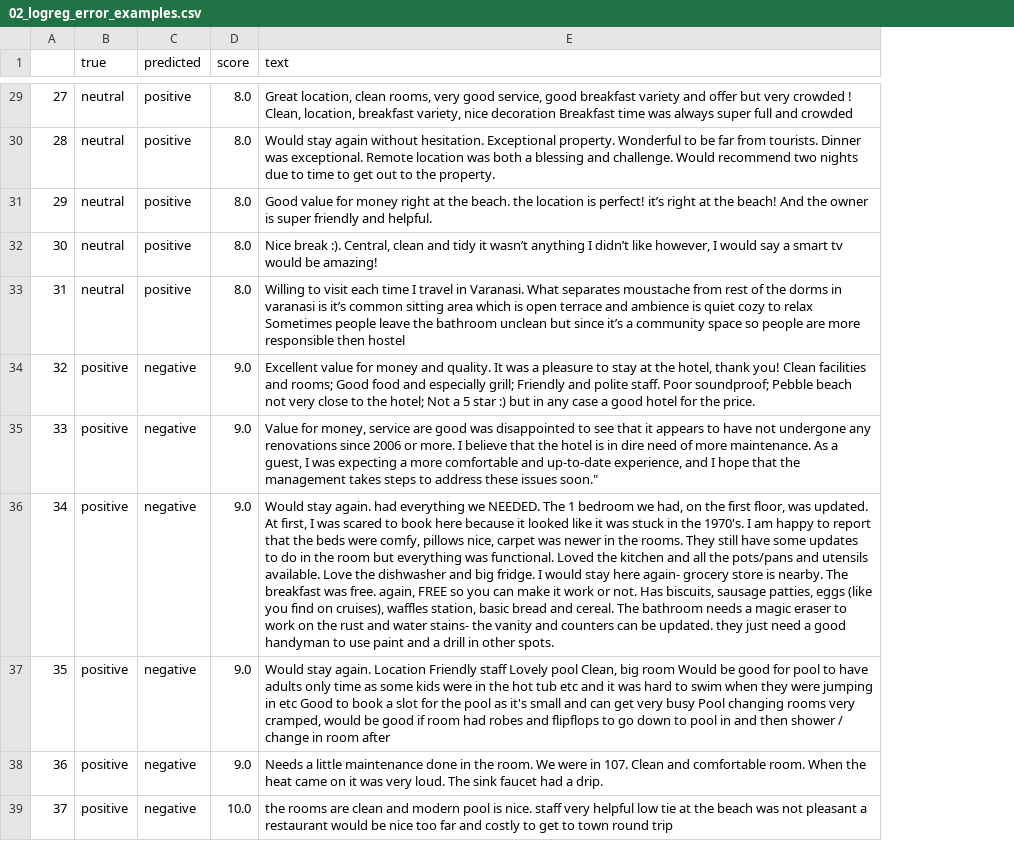
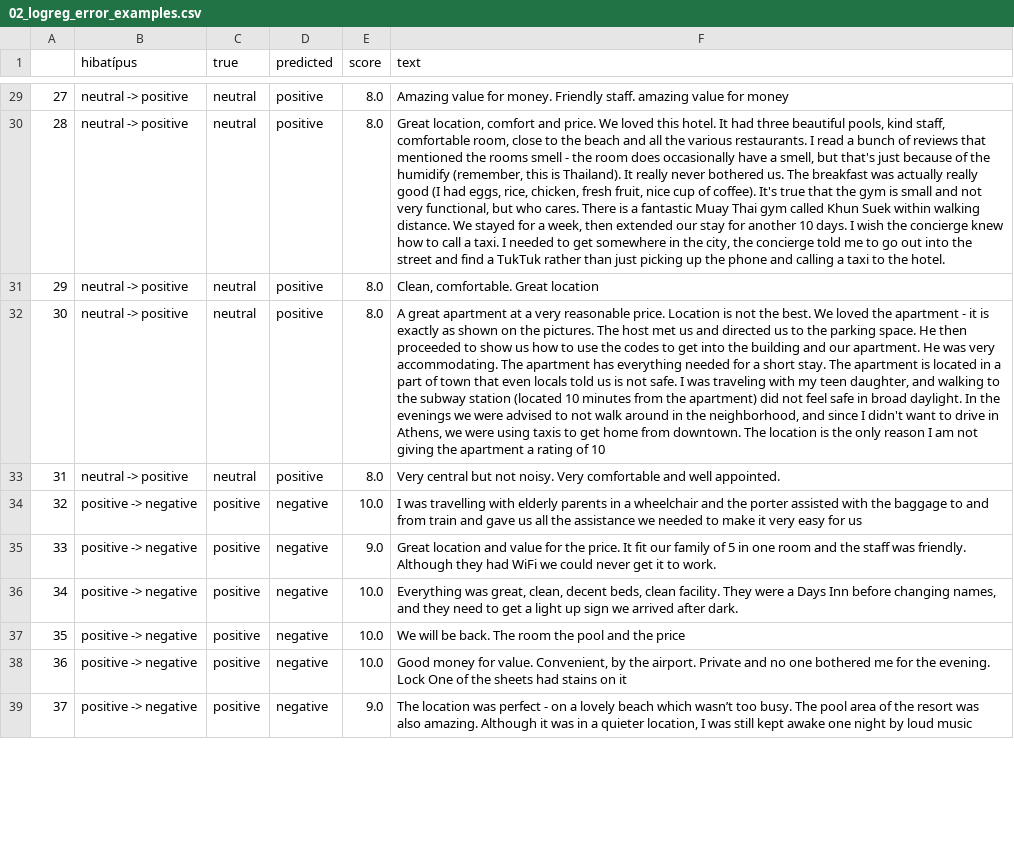
Before and after one commit to sesztaklorant/thesis, a CSV file: results/tables/02_logreg_error_examples.csv, drawn as a sheet; only a part is shown, gaps mark what is left out; addresses are those after the commit; the diff covers the shown part only; the diff names each change by its address in the sheet, - before the commit and + after, or states it on an @@ line.

Commit message:
2nd notebook fixing every error

```diff
--- a/results/tables/02_logreg_error_examples.csv
+++ b/results/tables/02_logreg_error_examples.csv
+column B (hibatípus), rows 29-39: neutral -> positive | neutral -> positive | neutral -> positive | neutral -> positive | neutral -> positive | positive -> negative | positive -> negative | positive -> negative | positive -> negative | positive -> negative | positive -> negative
-F29 (text): Great location, clean rooms, very good service, good breakfast variety and offer but very crowded ! Clean, location, breakfast variety, nice decoration Breakfast time was always super full and crowded
+F29 (text): Amazing value for money. Friendly staff. amazing value for money
-F30 (text): Would stay again without hesitation. Exceptional property. Wonderful to be far from tourists. Dinner was exceptional. Remote location was both a blessing and challenge. Would recommend two nights due to time to get out to the property.
+F30 (text): Great location, comfort and price. We loved this hotel. It had three beautiful pools, kind staff, comfortable room, close to the beach and all the various restaurants. I read a bunch of reviews that mentioned the rooms smell - the room does occasionally have a smell, but that's just because of the humidify (remember, this is Thailand). It really never bothered us. The breakfast was actually really good (I had eggs, rice, chicken, fresh fruit, nice cup of coffee). It's true that the gym is small and not very functional, but who cares. There is a fantastic Muay Thai gym called Khun Suek within walking distance. We stayed for a week, then extended our stay for another 10 days. I wish the concierge knew how to call a taxi. I needed to get somewhere in the city, the concierge told me to go out into the street and find a TukTuk rather than just picking up the phone and calling a taxi to the hotel.
-F31 (text): Good value for money right at the beach. the location is perfect! it’s right at the beach! And the owner is super friendly and helpful.
+F31 (text): Clean, comfortable. Great location
-F32 (text): Nice break :). Central, clean and tidy it wasn’t anything I didn’t like however, I would say a smart tv would be amazing!
+F32 (text): A great apartment at a very reasonable price. Location is not the best. We loved the apartment - it is exactly as shown on the pictures. The host met us and directed us to the parking space. He then proceeded to show us how to use the codes to get into the building and our apartment. He was very accommodating. The apartment has everything needed for a short stay. The apartment is located in a part of town that even locals told us is not safe. I was traveling with my teen daughter, and walking to the subway station (located 10 minutes from the apartment) did not feel safe in broad daylight. In the evenings we were advised to not walk around in the neighborhood, and since I didn't want to drive in Athens, we were using taxis to get home from downtown. The location is the only reason I am not giving the apartment a rating of 10
-F33 (text): Willing to visit each time I travel in Varanasi. What separates moustache from rest of the dorms in varanasi is it’s common sitting area which is open terrace and ambience is quiet cozy to relax Sometimes people leave the bathroom unclean but since it’s a community space so people are more responsible then hostel
+F33 (text): Very central but not noisy. Very comfortable and well appointed.
-E34 (score): 9.0
+E34 (score): 10.0
-F34 (text): Excellent value for money and quality. It was a pleasure to stay at the hotel, thank you! Clean facilities and rooms; Good food and especially grill; Friendly and polite staff. Poor soundproof; Pebble beach not very close to the hotel; Not a 5 star :) but in any case a good hotel for the price.
+F34 (text): I was travelling with elderly parents in a wheelchair and the porter assisted with the baggage to and from train and gave us all the assistance we needed to make it very easy for us
-F35 (text): Value for money, service are good was disappointed to see that it appears to have not undergone any renovations since 2006 or more. I believe that the hotel is in dire need of more maintenance. As a guest, I was expecting a more comfortable and up-to-date experience, and I hope that the management takes steps to address these issues soon."
+F35 (text): Great location and value for the price. It fit our family of 5 in one room and the staff was friendly. Although they had WiFi we could never get it to work.
-E36:E38 (score): 9.0
+E36:E38 (score): 10.0
-F36 (text): Would stay again. had everything we NEEDED. The 1 bedroom we had, on the first floor, was updated. At first, I was scared to book here because it looked like it was stuck in the 1970's. I am happy to report that the beds were comfy, pillows nice, carpet was newer in the rooms. They still have some updates to do in the room but everything was functional. Loved the kitchen and all the pots/pans and utensils available. Love the dishwasher and big fridge. I would stay here again- grocery store is nearby. The breakfast was free. again, FREE so you can make it work or not. Has biscuits, sausage patties, eggs (like you find on cruises), waffles station, basic bread and cereal. The bathroom needs a magic eraser to work on the rust and water stains- the vanity and counters can be updated. they just need a good handyman to use paint and a drill in other spots.
+F36 (text): Everything was great, clean, decent beds, clean facility. They were a Days Inn before changing names, and they need to get a light up sign we arrived after dark.
-F37 (text): Would stay again. Location Friendly staff Lovely pool Clean, big room Would be good for pool to have adults only time as some kids were in the hot tub etc and it was hard to swim when they were jumping in etc Good to book a slot for the pool as it's small and can get very busy Pool changing rooms very cramped, would be good if room had robes and flipflops to go down to pool in and then shower / change in room after
+F37 (text): We will be back. The room the pool and the price
-F38 (text): Needs a little maintenance done in the room. We were in 107. Clean and comfortable room. When the heat came on it was very loud. The sink faucet had a drip.
+F38 (text): Good money for value. Convenient, by the airport. Private and no one bothered me for the evening. Lock One of the sheets had stains on it
-E39 (score): 10.0
+E39 (score): 9.0
-F39 (text): the rooms are clean and modern pool is nice. staff very helpful low tie at the beach was not pleasant a restaurant would be nice too far and costly to get to town round trip
+F39 (text): The location was perfect - on a lovely beach which wasn’t too busy. The pool area of the resort was also amazing. Although it was in a quieter location, I was still kept awake one night by loud music
```
Also changed, not shown: 46 edited cells elsewhere in this file, 4 other files.
